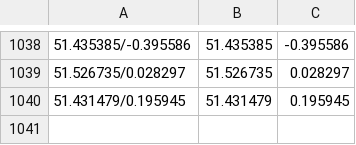
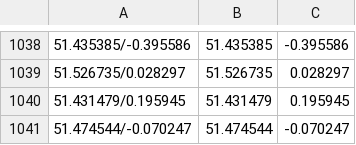
Before and after one commit to Pyorot/Ryo, a CSV file: data/gym/exeGyms.csv, drawn as a sheet; only a part is shown, gaps mark what is left out; the diff names each change by its address in the sheet, - before the commit and + after, or states it on an @@ line.

```diff
--- a/data/gym/exeGyms.csv
+++ b/data/gym/exeGyms.csv
+row 1041: 51.474544/-0.070247 | 51.474544 | -0.070247
```
Also changed, not shown: data/gym/rawGyms.csv, 4 other files.
